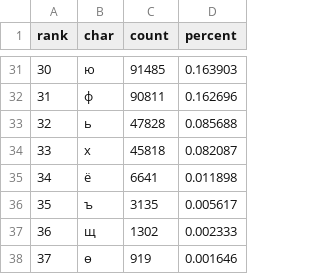
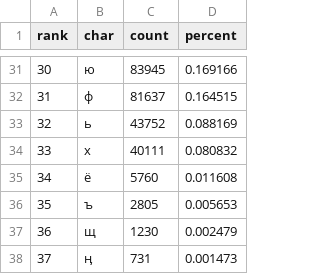
Before and after one commit to kyrgyz-nlp/text-analytics-kyrgyz-keyboard, a TSV file: kyr_chars.tsv, drawn as a sheet; only a part is shown, gaps mark what is left out; the diff covers the shown part only.

```diff
--- a/kyr_chars.tsv
+++ b/kyr_chars.tsv
@@ -31,8 +31,8 @@ rank	char	count	percent
-30	ю	91485	0.163903
-31	ф	90811	0.162696
-32	ь	47828	0.085688
-33	х	45818	0.082087
-34	ё	6641	0.011898
-35	ъ	3135	0.005617
-36	щ	1302	0.002333
-37	ѳ	919	0.001646
+30	ю	83945	0.169166
+31	ф	81637	0.164515
+32	ь	43752	0.088169
+33	х	40111	0.080832
+34	ё	5760	0.011608
+35	ъ	2805	0.005653
+36	щ	1230	0.002479
+37	ӊ	731	0.001473
```
Also changed, not shown: 64 edited cells elsewhere in this file, kyr_bigrams.tsv, raw_chars.tsv, 4 other files.
